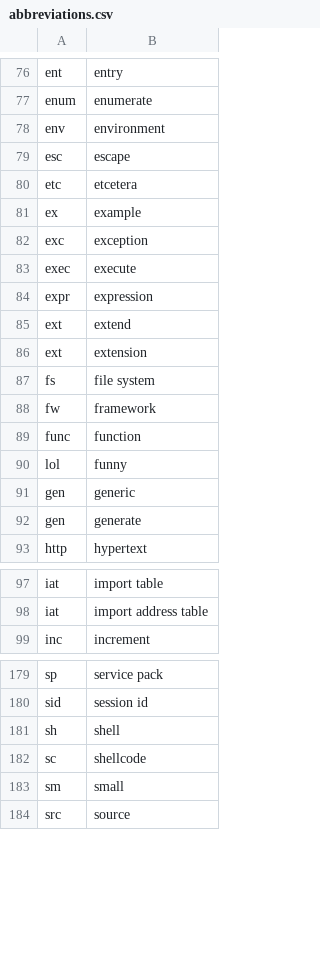
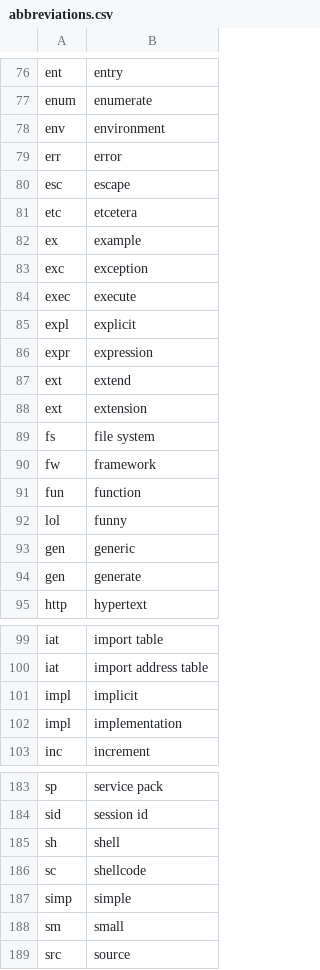
Before and after one commit to wenkokke/talon-user, a CSV file: settings/abbreviations.csv, drawn as a sheet; only a part is shown, gaps mark what is left out.

Commit message:
Added and changed abbreviations

```diff
--- a/settings/abbreviations.csv
+++ b/settings/abbreviations.csv
@@ -78,2 +78,3 @@ enum         , enumerate
 env          , environment
+err          , error
 esc          , escape
@@ -83,2 +84,3 @@ exc          , exception
 exec         , execute
+expl         , explicit
 expr         , expression
@@ -88,3 +90,3 @@ fs           , file system
 fw           , framework
-func         , function
+fun          , function
 lol          , funny
@@ -98,2 +100,4 @@ iat          , import table
 iat          , import address table
+impl         , implicit
+impl         , implementation
 inc          , increment
@@ -182,2 +186,3 @@ sh           , shell
 sc           , shellcode
+simp         , simple
 sm           , small
```
Also changed, not shown: 3 other files.
